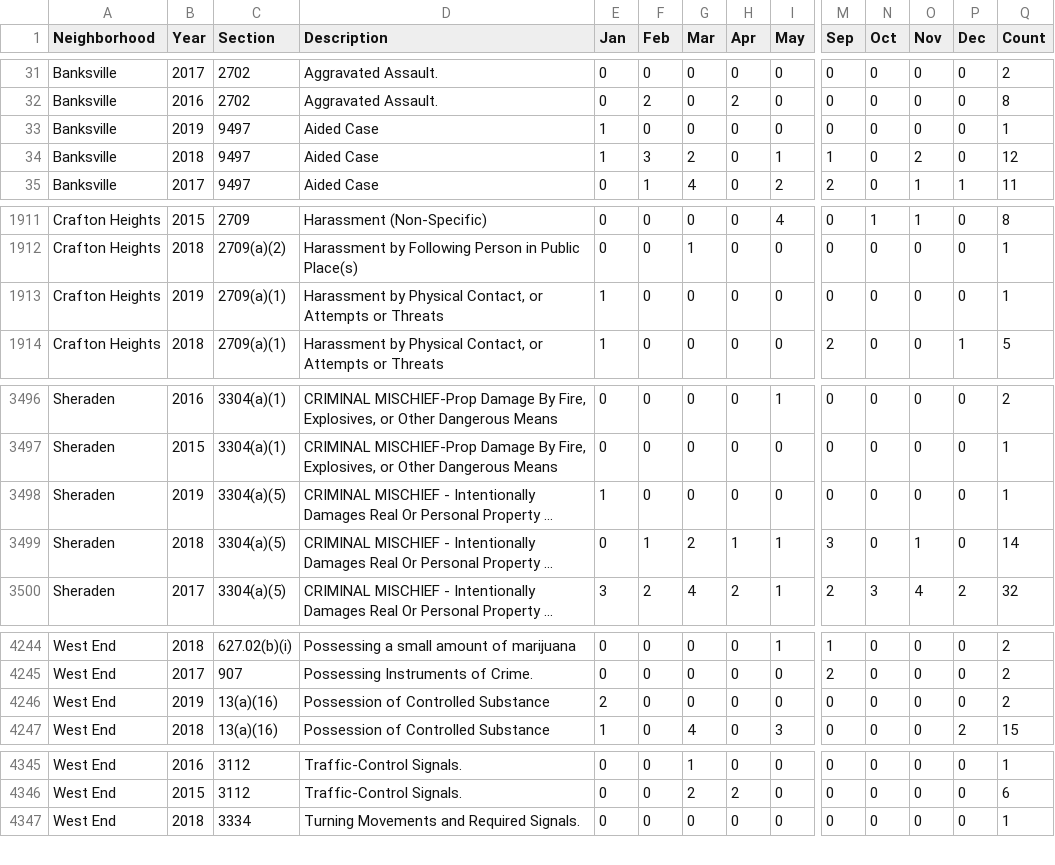
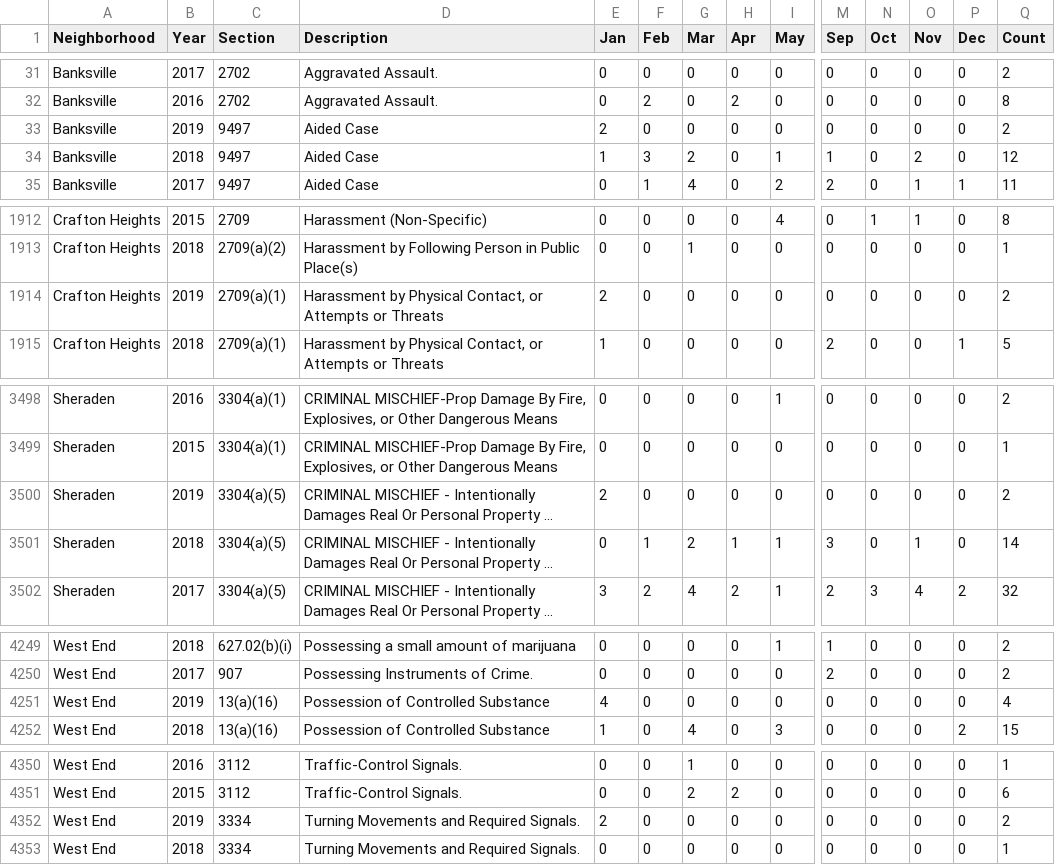
Before and after one commit to mhowe0422/mhowe0422.github.io, a CSV file: Zone6/Zone6data.csv, drawn as a sheet; only a part is shown, gaps mark what is left out; long unchanged cells end in …; addresses are those after the commit; rows hold the shown columns only; the diff covers the shown part only; the diff names each change by its address in the sheet, - before the commit and + after, or states it on an @@ line.

```diff
--- a/Zone6/Zone6data.csv
+++ b/Zone6/Zone6data.csv
-E33 (Jan): 1
+E33 (Jan): 2
-Q33 (Count): 1
+Q33 (Count): 2
-E1914 (Jan): 1
+E1914 (Jan): 2
-Q1914 (Count): 1
+Q1914 (Count): 2
-E3500 (Jan): 1
+E3500 (Jan): 2
-Q3500 (Count): 1
+Q3500 (Count): 2
-E4251 (Jan): 2
+E4251 (Jan): 4
-Q4251 (Count): 2
+Q4251 (Count): 4
+row 4352: West End | 2019 | 3334 | Turning Movements and Required Signals. | 2 | 0 | 0 | 0 | 0 | 0 | 0 | 0 | 0 | 2
```
Also changed, not shown: 5 added rows, 3 moved rows and 2 edited cells elsewhere in this file, 1 other file.
